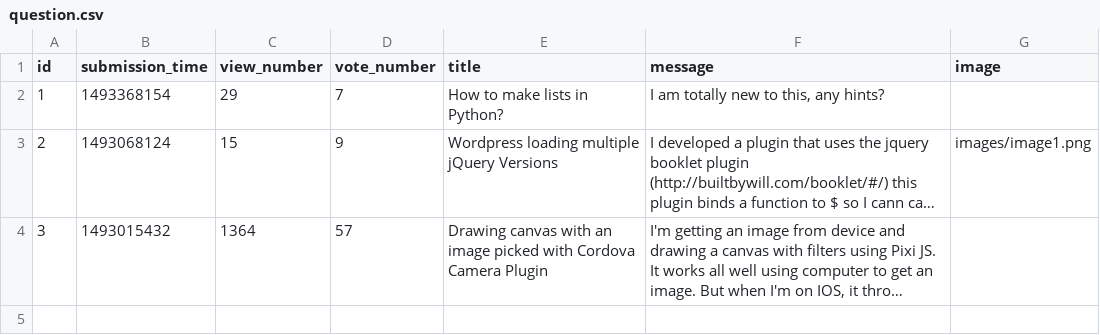
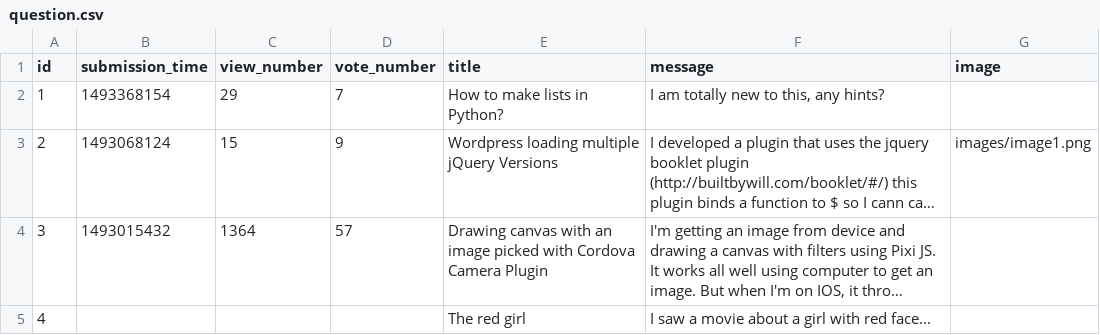
Before and after one commit to CodecoolGlobal/ask-mate-2-python-zsofi82, a CSV file: sample_data/question.csv, drawn as a sheet; long unchanged cells end in …; the diff names each change by its address in the sheet, - before the commit and + after, or states it on an @@ line.

Commit message:
Add question route completed and questions are sorted by most recent

```diff
--- a/sample_data/question.csv
+++ b/sample_data/question.csv
+row 5: 4 |  |  |  | The red girl | I saw a movie about a girl with red face...
```
Also changed, not shown: 5 other files.
